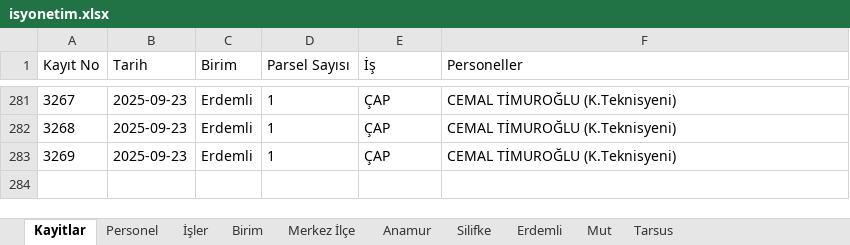
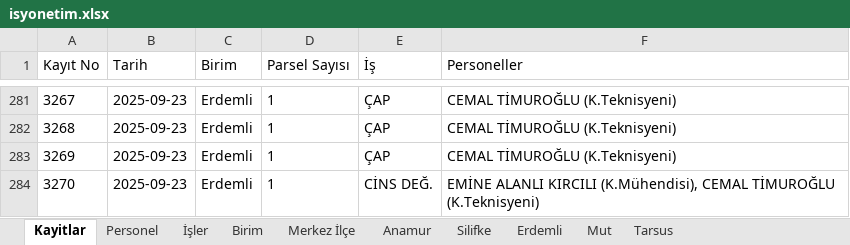
Before and after one commit to gokhangeo/isyonetim, an Excel workbook: isyonetim.xlsx, sheet Kayitlar, drawn as a sheet; only a part is shown, gaps mark what is left out; values as stored, in another font and other column widths than the file's, no borders; the diff names each change by its address in the sheet, - before the commit and + after, or states it on an @@ line.

Commit message:
[Kadastro App] Yeni kayıt eklendi: 3270

```diff
--- a/isyonetim.xlsx (sheet Kayitlar)
+++ b/isyonetim.xlsx (sheet Kayitlar)
+row 284: 3270 | 2025-09-23 | Erdemli | 1 | CİNS DEĞ. | EMİNE ALANLI KIRCILI (K.Mühendisi), CEMAL TİMUROĞLU (K.Teknisyeni)
```
Also changed, not shown: sheet Erdemli.
